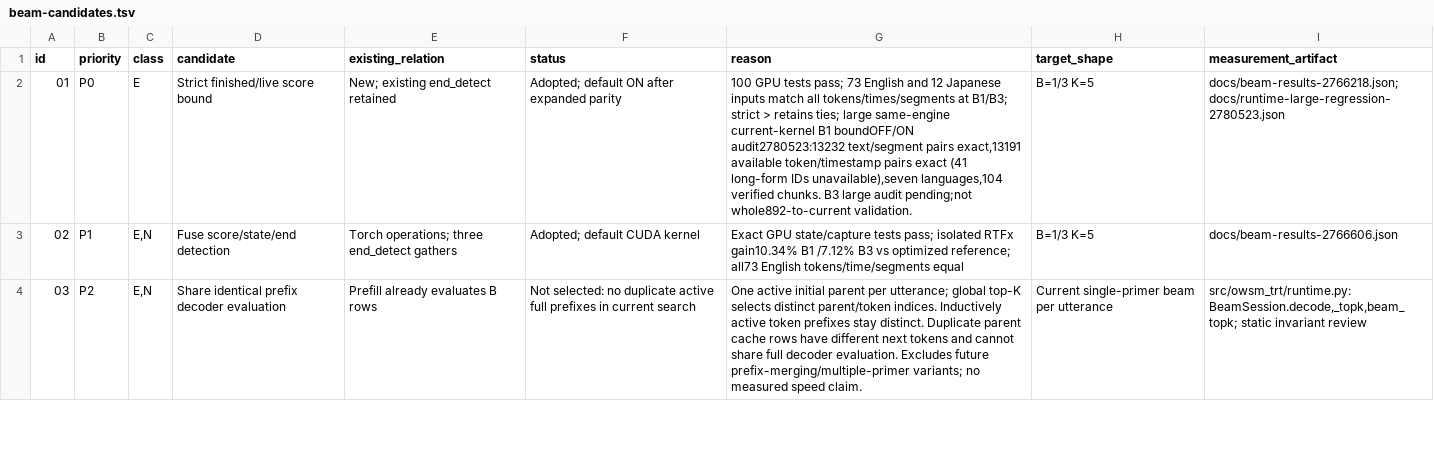
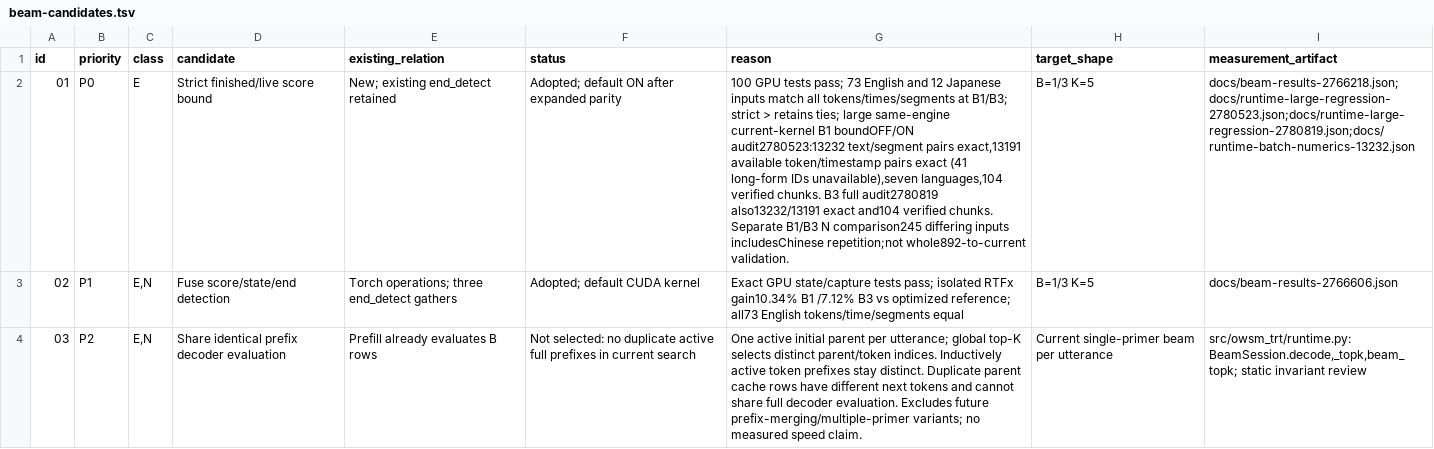
Before and after one commit to Wataru-Nakata/owsm-trt, a TSV file: docs/beam-candidates.tsv, drawn as a sheet; only a part is shown; the diff names each change by its address in the sheet, - before the commit and + after, or states it on an @@ line.

Commit message:
Validate full B3 bound parity and retain cross-batch numerical corner cases

```diff
--- a/docs/beam-candidates.tsv
+++ b/docs/beam-candidates.tsv
-G2 (reason): …chunks. B3 large audit pending;not whole892-to-current validation.
+G2 (reason): …chunks. B3 full audit2780819 also13232/13191 exact and104 verified chunks. Separate B1/B3 N comparison245 differing inputs includesChinese repetition;not whole892-to-current validation.
-I2 (measurement_artifact): docs/beam-results-2766218.json;docs/runtime-large-regression-2780523.json
+I2 (measurement_artifact): docs/beam-results-2766218.json;docs/runtime-large-regression-2780523.json;docs/runtime-large-regression-2780819.json;docs/runtime-batch-numerics-13232.json
```
Also changed, not shown: 7 other files.
